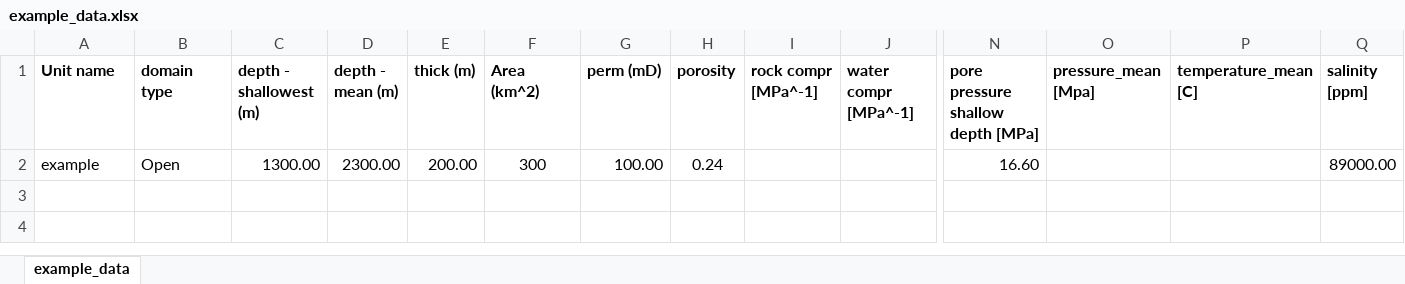
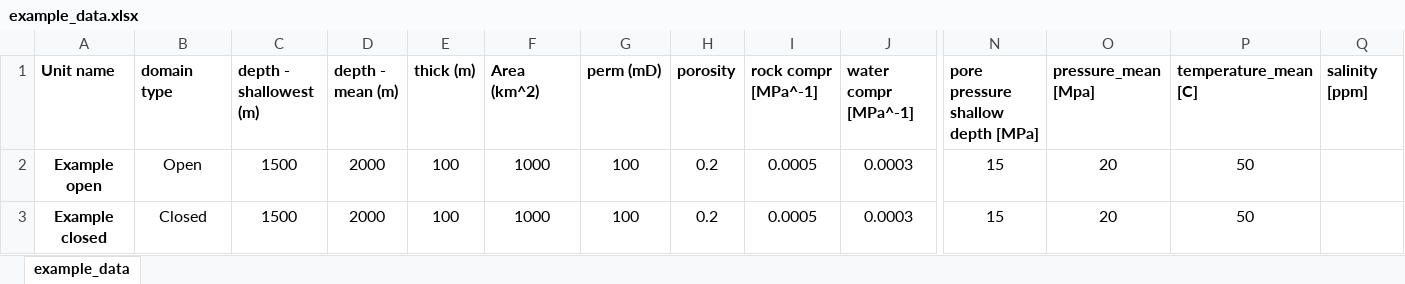
Before and after one commit to ImperialCollegeLondon/CO2BLOCK, an Excel workbook: CO2BLOCK/example_data.xlsx, sheet example_data, drawn as a sheet; only a part is shown, gaps mark what is left out; values as stored, in another font and other column widths than the file's, no borders; removed rows and columns are numbered as before the commit, all else as after; rows hold the shown columns only; the diff names each change by its address in the sheet, - before the commit and + after, or states it on an @@ line.

Commit message:
Add files via upload
Update CO2BLOCK to v2.0

```diff
--- a/CO2BLOCK/example_data.xlsx (sheet example_data)
+++ b/CO2BLOCK/example_data.xlsx (sheet example_data)
-row 2: example | Open | 1300.00 | 2300.00 | 200.00 | 300 | 100.00 | 0.24 |  |  | 16.60 |  |  | 89000.00
+row 2: Example open | Open | 1500 | 2000 | 100 | 1000 | 100 | 0.2 | 0.0005 | 0.0003 | 15 | 20 | 50
+row 3: Example closed | Closed | 1500 | 2000 | 100 | 1000 | 100 | 0.2 | 0.0005 | 0.0003 | 15 | 20 | 50
```
Also changed, not shown: 8 other files.
